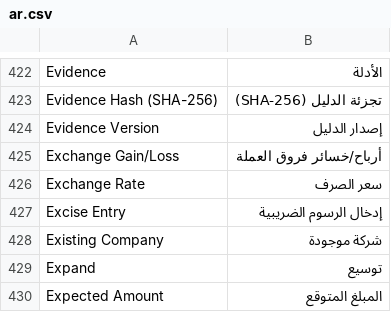
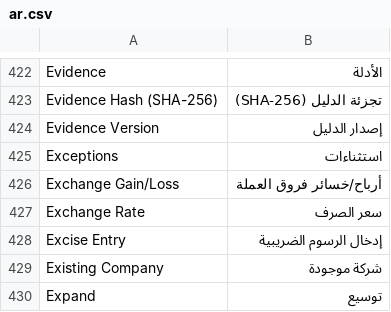
Before and after one commit to essa01442/DuhGoods-Finance-Ledger, a CSV file: translations/ar.csv, drawn as a sheet; only a part is shown, gaps mark what is left out; the shorter side is filled out with more unchanged rows.

```diff
--- a/translations/ar.csv
+++ b/translations/ar.csv
@@ -424,2 +424,3 @@ Evidence,الأدلة,
 "Evidence Version","إصدار الدليل",
+Exceptions,استثناءات,
 "Exchange Gain/Loss","أرباح/خسائر فروق العملة",
```
Also changed, not shown: 13 other files.
